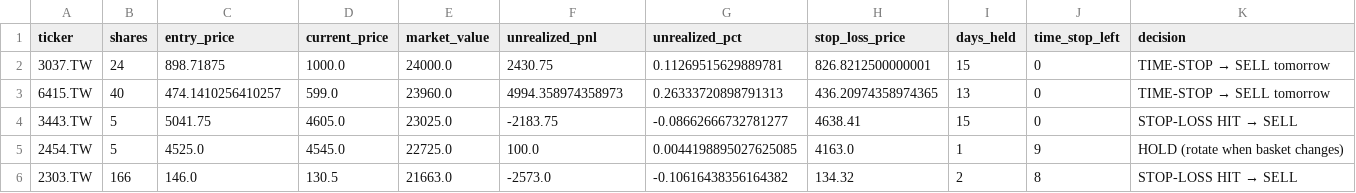
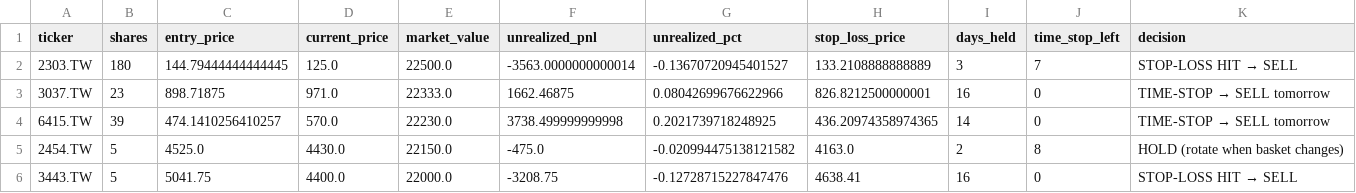
Before and after one commit to Yu-ChangCheng/PingPingPongPongTW, a CSV file: docs/data/holdings.csv, drawn as a sheet.

```diff
--- a/docs/data/holdings.csv
+++ b/docs/data/holdings.csv
@@ -1,6 +1,6 @@
 ticker,shares,entry_price,current_price,market_value,unrealized_pnl,unrealized_pct,stop_loss_price,days_held,time_stop_left,decision
-3037.TW,24,898.71875,1000.0,24000.0,2430.75,0.11269515629889781,826.8212500000001,15,0,TIME-STOP → SELL tomorrow
-6415.TW,40,474.1410256410257,599.0,23960.0,4994.358974358973,0.26333720898791313,436.20974358974365,13,0,TIME-STOP → SELL tomorrow
-3443.TW,5,5041.75,4605.0,23025.0,-2183.75,-0.08662666732781277,4638.41,15,0,STOP-LOSS HIT → SELL
-2454.TW,5,4525.0,4545.0,22725.0,100.0,0.0044198895027625085,4163.0,1,9,HOLD (rotate when basket changes)
-2303.TW,166,146.0,130.5,21663.0,-2573.0,-0.10616438356164382,134.32,2,8,STOP-LOSS HIT → SELL
+2303.TW,180,144.79444444444445,125.0,22500.0,-3563.0000000000014,-0.13670720945401527,133.2108888888889,3,7,STOP-LOSS HIT → SELL
+3037.TW,23,898.71875,971.0,22333.0,1662.46875,0.08042699676622966,826.8212500000001,16,0,TIME-STOP → SELL tomorrow
+6415.TW,39,474.1410256410257,570.0,22230.0,3738.499999999998,0.2021739718248925,436.20974358974365,14,0,TIME-STOP → SELL tomorrow
+2454.TW,5,4525.0,4430.0,22150.0,-475.0,-0.020994475138121582,4163.0,2,8,HOLD (rotate when basket changes)
+3443.TW,5,5041.75,4400.0,22000.0,-3208.75,-0.12728715227847476,4638.41,16,0,STOP-LOSS HIT → SELL
```
Also changed, not shown: docs/data/live_portfolio_history.csv, docs/data/portfolio_history.csv, 9 other files.
